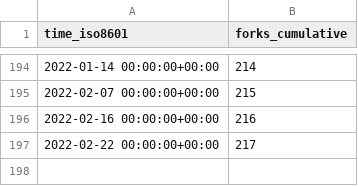
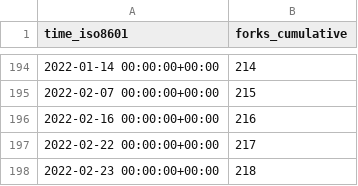
Before and after one commit to go-gorm/stats, a CSV file: go-gorm/gorm.io/ghrs-data/forks.csv, drawn as a sheet; only a part is shown, gaps mark what is left out.

```diff
--- a/go-gorm/gorm.io/ghrs-data/forks.csv
+++ b/go-gorm/gorm.io/ghrs-data/forks.csv
@@ -197 +197,2 @@ time_iso8601,forks_cumulative
 2022-02-22 00:00:00+00:00,217
+2022-02-23 00:00:00+00:00,218
```
